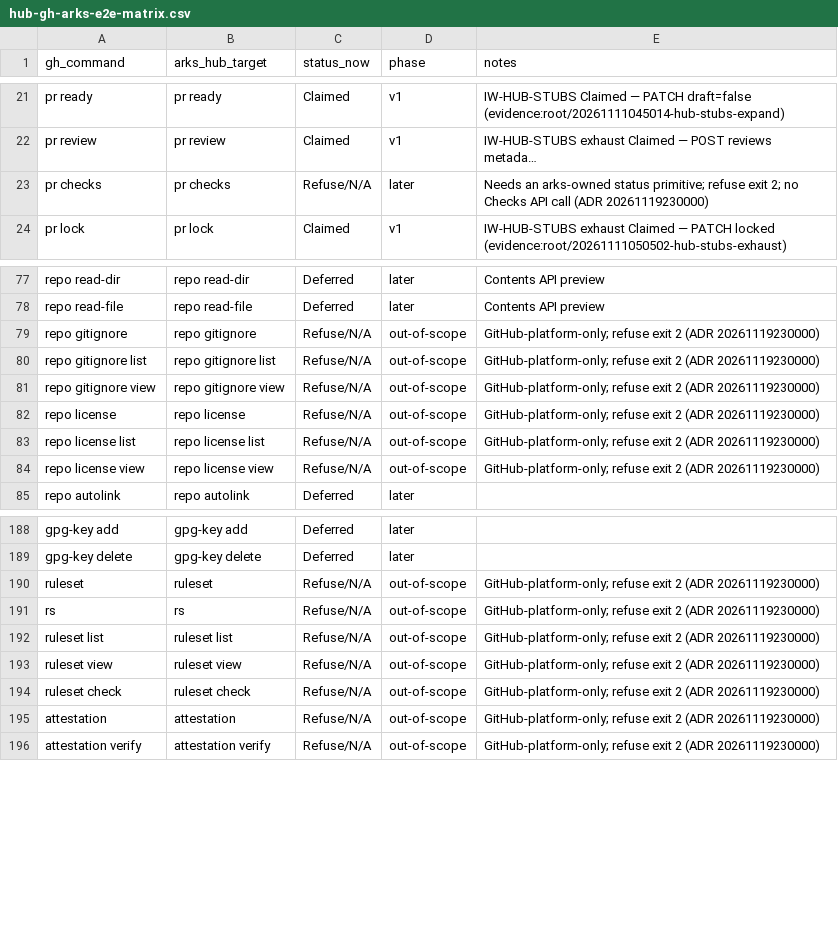
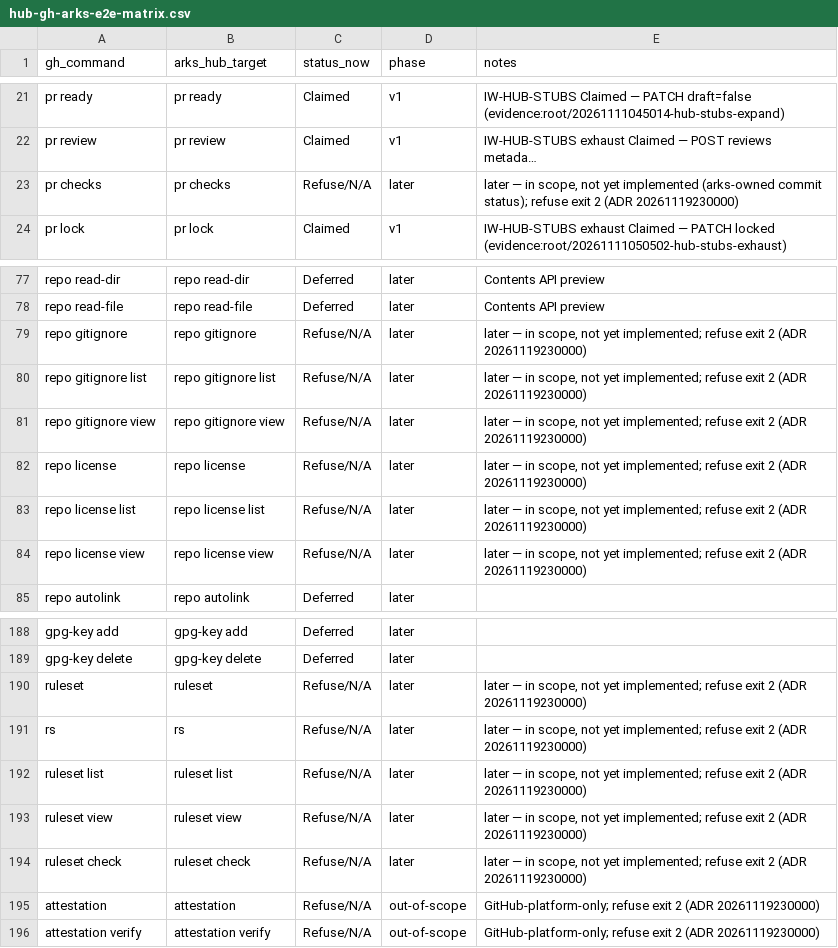
Before and after one commit to modootoday/arks, a CSV file: verify/matrices/hub-gh-arks-e2e-matrix.csv, drawn as a sheet; only a part is shown, gaps mark what is left out; long unchanged cells end in …; the diff names each change by its address in the sheet, - before the commit and + after, or states it on an @@ line.

Commit message:
fix(hub): refuse in-scope later rows as later, not platform-only
ADR 20261119230000 item 6 returns rulesets (ruleset / rs), template
catalogs (repo gitignore / repo license) and commit status (pr checks)
to scope with phase later. They still refused with a GitHub-platform-only
message, and ruleset / rs sat in HUB_OUT_GROUPS beside Actions.

They now refuse with "later — in scope, not yet implemented", keep exit
2 and make no network call. ruleset / rs leave the OUT list and join the
recognised groups; `arks rs` reaches the hub like `arks ruleset`. The
matrix e2e refuse path checks the later text separately from OUT rows,
and the living matrix rows move from out-of-scope to later.

```diff
--- a/verify/matrices/hub-gh-arks-e2e-matrix.csv
+++ b/verify/matrices/hub-gh-arks-e2e-matrix.csv
-E23 (notes): Needs an arks-owned status primitive; refuse exit 2; no Checks API call (ADR 20261119230000)
+E23 (notes): later — in scope, not yet implemented (arks-owned commit status); refuse exit 2 (ADR 20261119230000)
-D79:D84 (phase): out-of-scope
+D79:D84 (phase): later
-E79:E84 (notes): GitHub-platform-only; refuse exit…
+E79:E84 (notes): later — in scope, not yet implemented; refuse exit…
-D190:D194 (phase): out-of-scope
+D190:D194 (phase): later
-E190:E194 (notes): GitHub-platform-only; refuse exit…
+E190:E194 (notes): later — in scope, not yet implemented; refuse exit…
```
Also changed, not shown: 3 other files.
